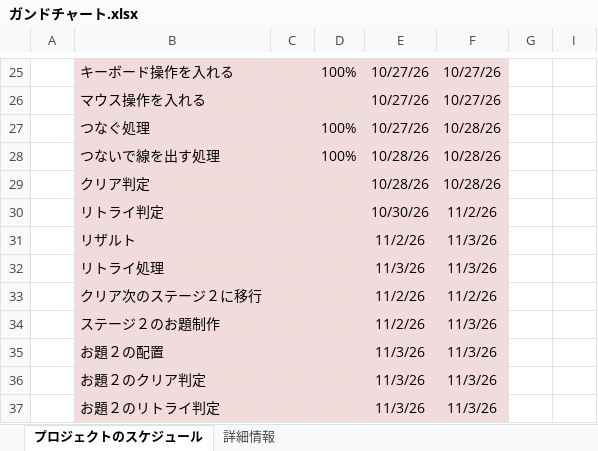
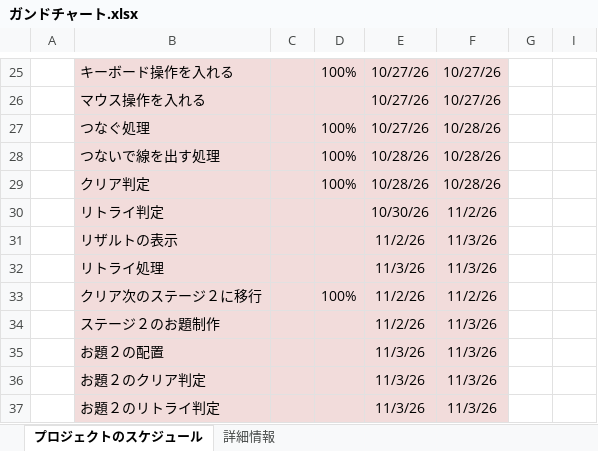
Before and after one commit to 2025Game/12Yamamoto, an Excel workbook: 3DLV3/Plam/ガンドチャート.xlsx, sheet プロジェクトのスケジュール, drawn as a sheet; only a part is shown, gaps mark what is left out; values as stored, in another font and other column widths than the file's, no borders; conditional formats not drawn; the diff names each change by its address in the sheet, - before the commit and + after, or states it on an @@ line.

```diff
--- a/3DLV3/Plam/ガンドチャート.xlsx (sheet プロジェクトのスケジュール)
+++ b/3DLV3/Plam/ガンドチャート.xlsx (sheet プロジェクトのスケジュール)
-D29: (empty)
+D29: 100%
-B31: リザルト
+B31: リザルトの表示
-D33: (empty)
+D33: 100%
```
Also changed, not shown: 3 other files.
